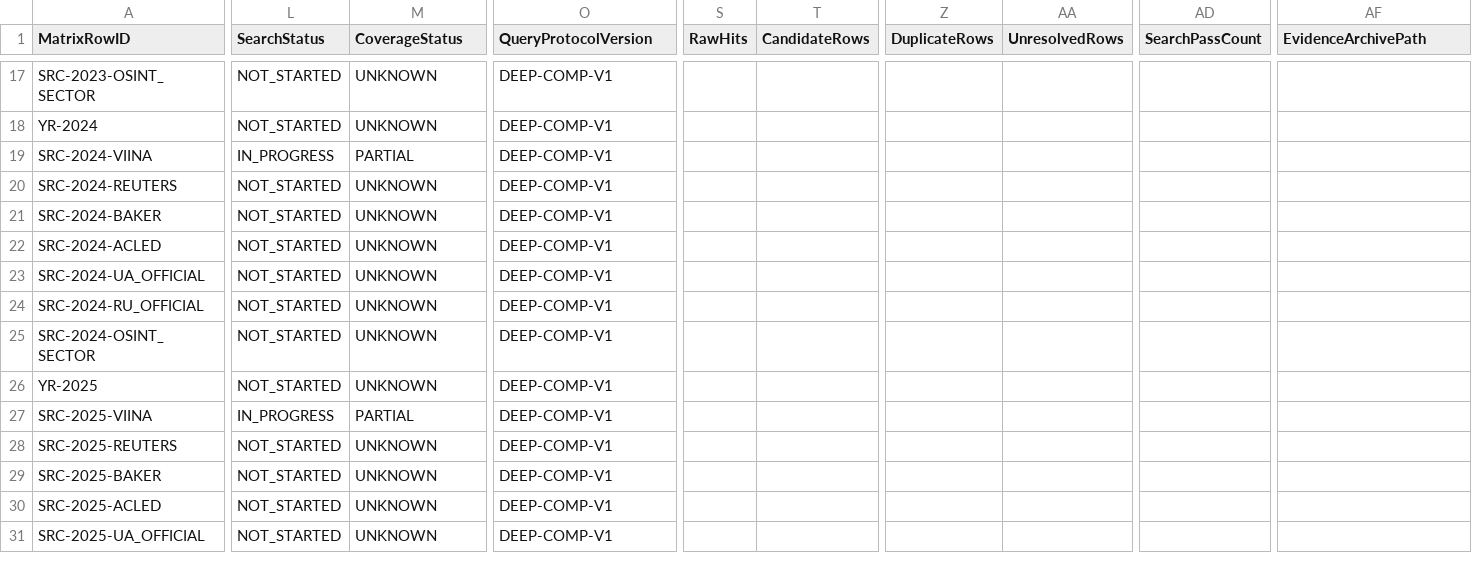
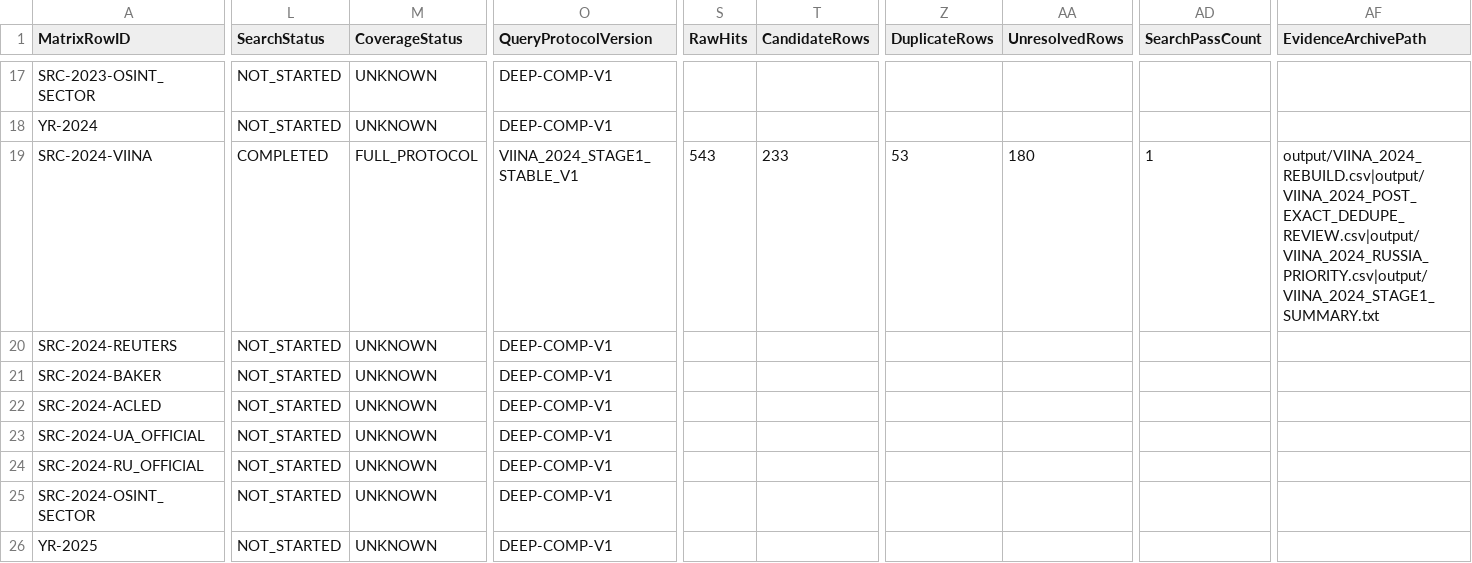
Before and after one commit to wolfgangkrugmo-del/viina-data-extraction, a CSV file: output/DEEP_COMPLETENESS_REBUILD_MATRIX_2022_2026.csv, drawn as a sheet; only a part is shown, gaps mark what is left out; the shorter side is filled out with more unchanged rows; the diff covers the shown part only; the diff names each change by its address in the sheet, - before the commit and + after, or states it on an @@ line.

```diff
--- a/output/DEEP_COMPLETENESS_REBUILD_MATRIX_2022_2026.csv
+++ b/output/DEEP_COMPLETENESS_REBUILD_MATRIX_2022_2026.csv
-L19 (SearchStatus): IN_PROGRESS
+L19 (SearchStatus): COMPLETED
-M19 (CoverageStatus): PARTIAL
+M19 (CoverageStatus): FULL_PROTOCOL
-O19 (QueryProtocolVersion): DEEP-COMP-V1
+O19 (QueryProtocolVersion): VIINA_2024_STAGE1_STABLE_V1
-S19 (RawHits): (empty)
+S19 (RawHits): 543
-T19 (CandidateRows): (empty)
+T19 (CandidateRows): 233
-Z19 (DuplicateRows): (empty)
+Z19 (DuplicateRows): 53
-AA19 (UnresolvedRows): (empty)
+AA19 (UnresolvedRows): 180
-AD19 (SearchPassCount): (empty)
+AD19 (SearchPassCount): 1
-AF19 (EvidenceArchivePath): (empty)
+AF19 (EvidenceArchivePath): output/VIINA_2024_REBUILD.csv|output/VIINA_2024_POST_EXACT_DEDUPE_REVIEW.csv|output/VIINA_2024_RUSSIA_PRIORITY.csv|output/VIINA_2024_STAGE1_SUMMARY.txt
```
Also changed, not shown: 3 edited cells elsewhere in this file, 5 other files.
